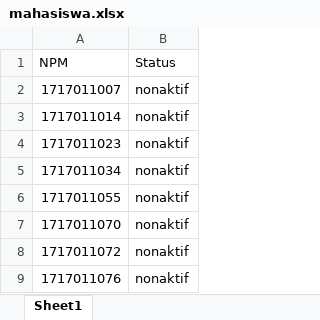
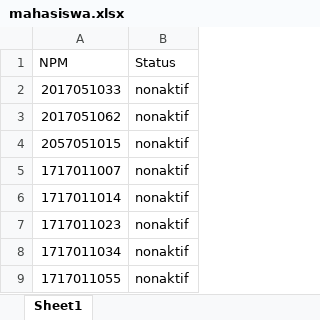
Before and after one commit to rian0502/cpdc, an Excel workbook: mahasiswa.xlsx, sheet Sheet1, drawn as a sheet; only a part is shown; the shorter side is filled out with more unchanged rows; values as stored, in another font and other column widths than the file's, no borders; the diff names each change by its address in the sheet, - before the commit and + after, or states it on an @@ line.

```diff
--- a/mahasiswa.xlsx (sheet Sheet1)
+++ b/mahasiswa.xlsx (sheet Sheet1)
+row 2: 2017051033 | nonaktif
+row 3: 2017051062 | nonaktif
+row 4: 2057051015 | nonaktif
```
Also changed, not shown: 14 other files.
